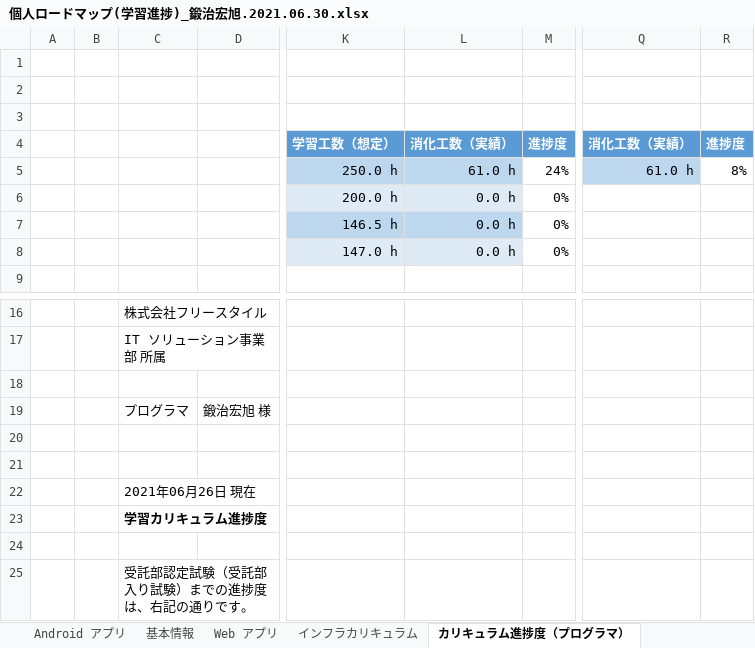
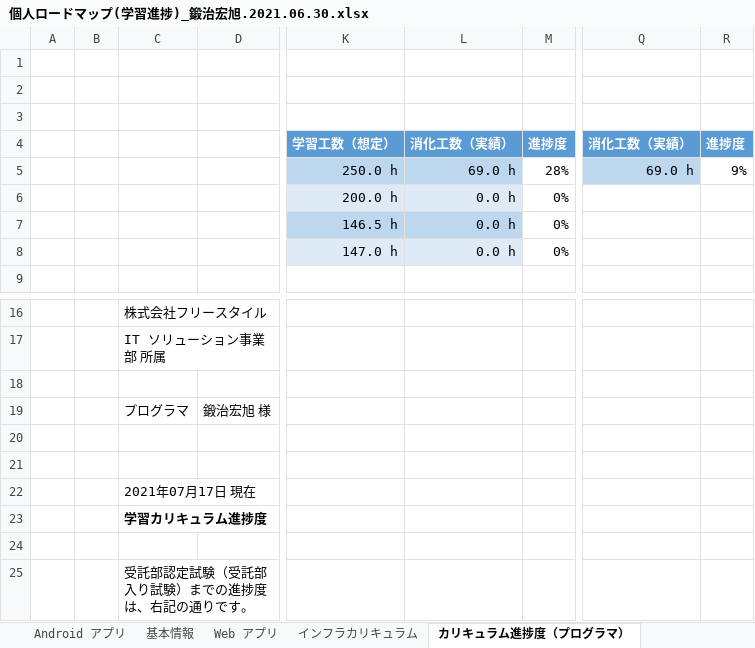
Before and after one commit to Kaji-H/javaboot, an Excel workbook: 個人ロードマップ(学習進捗)_鍛治宏旭.2021.06.30.xlsx, sheet カリキュラム進捗度（プログラマ）, drawn as a sheet; only a part is shown, gaps mark what is left out; values as stored, in another font and other column widths than the file's, no borders; charts and pictures not drawn; the diff names each change by its address in the sheet, - before the commit and + after, or states it on an @@ line.

```diff
--- a/個人ロードマップ(学習進捗)_鍛治宏旭.2021.06.30.xlsx (sheet カリキュラム進捗度（プログラマ）)
+++ b/個人ロードマップ(学習進捗)_鍛治宏旭.2021.06.30.xlsx (sheet カリキュラム進捗度（プログラマ）)
-L5: 61.0 h
+L5: 69.0 h
-M5: 24%
+M5: 28%
-Q5: 61.0 h
+Q5: 69.0 h
-R5: 8%
+R5: 9%
-C22: 2021年06月26日 現在
+C22: 2021年07月17日 現在
```
Also changed, not shown: sheet Java カリキュラム, charts or pictures.
